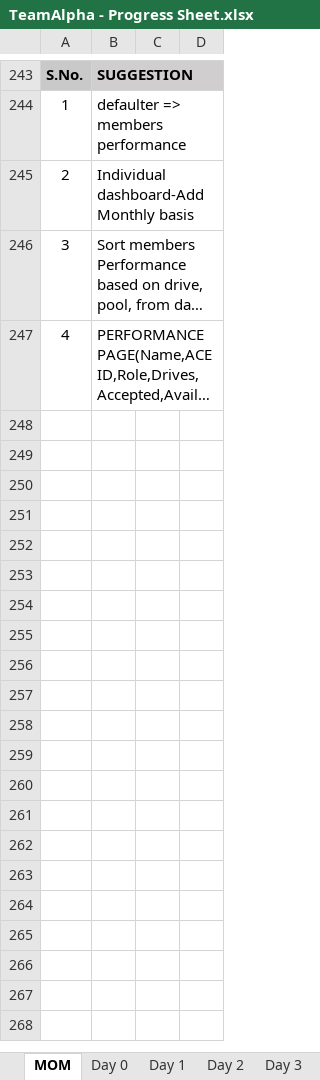
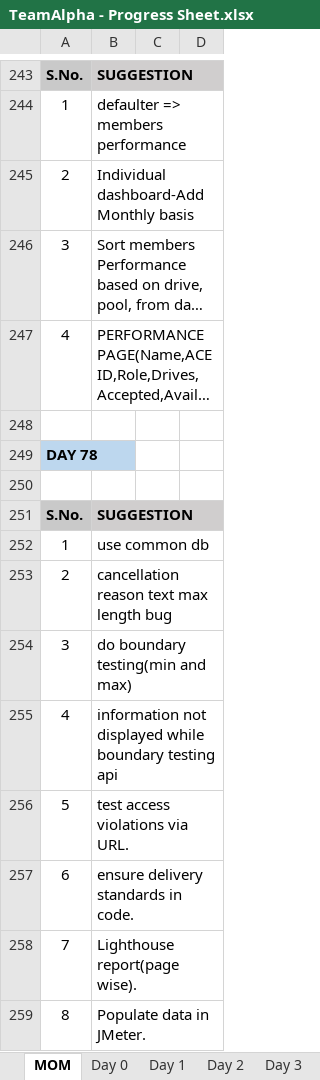
Before and after one commit to TeamAlpha01/Project, an Excel workbook: Process/Process Sheet/TeamAlpha - Progress Sheet.xlsx, sheet MOM, drawn as a sheet; only a part is shown, gaps mark what is left out; long unchanged cells end in …; values as stored, in another font and other column widths than the file's, no borders; the diff names each change by its address in the sheet, - before the commit and + after, or states it on an @@ line.

Commit message:
Updated MOM

```diff
--- a/Process/Process Sheet/TeamAlpha - Progress Sheet.xlsx (sheet MOM)
+++ b/Process/Process Sheet/TeamAlpha - Progress Sheet.xlsx (sheet MOM)
+row 248: (empty)
+row 249: DAY 78
+row 250: (empty)
+row 251: S.No. | SUGGESTION
+row 252: 1 | use common db
+row 253: 2 | cancellation reason text max length bug
+row 254: 3 | do boundary testing(min and max)
+row 255: 4 | information not displayed while boundary testing api
+row 256: 5 | test access violations via URL.
+row 257: 6 | ensure delivery standards in code.
+row 258: 7 | Lighthouse report(page wise).
+row 259: 8 | Populate data in JMeter.
```
